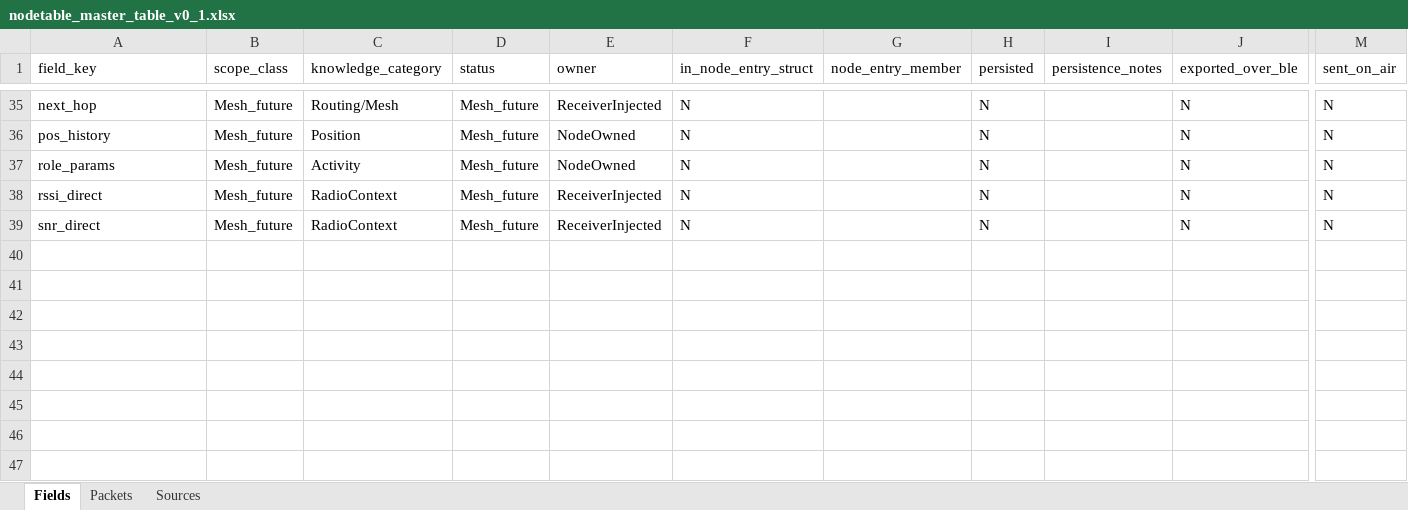
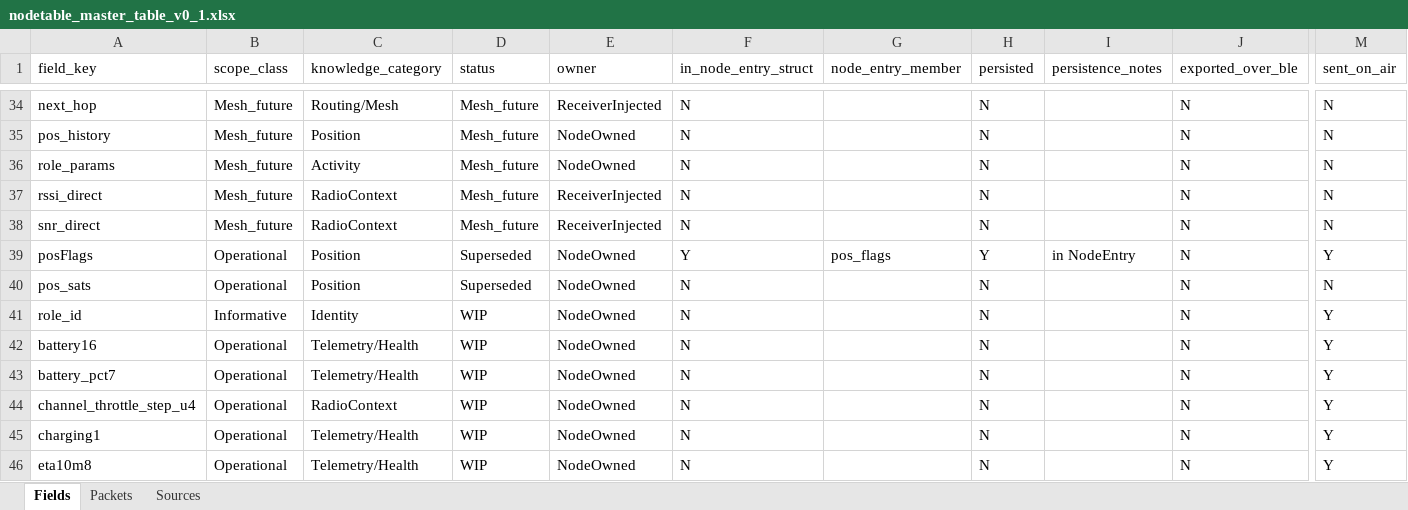
Before and after one commit to AlexanderTsarkov/naviga-app, an Excel workbook: docs/product/wip/areas/nodetable/master_table/nodetable_master_table_v0_1.xlsx, sheet Fields, drawn as a sheet; only a part is shown, gaps mark what is left out; values as stored, in another font and other column widths than the file's, no borders; rows hold the shown columns only; the diff covers the shown part only; the diff names each change by its address in the sheet, - before the commit and + after, or states it on an @@ line.

```diff
--- a/docs/product/wip/areas/nodetable/master_table/nodetable_master_table_v0_1.xlsx (sheet Fields)
+++ b/docs/product/wip/areas/nodetable/master_table/nodetable_master_table_v0_1.xlsx (sheet Fields)
+row 39: posFlags | Operational | Position | Superseded | NodeOwned | Y | pos_flags | Y | in NodeEntry | N | Y
+row 40: pos_sats | Operational | Position | Superseded | NodeOwned | N |  | N |  | N | N
+row 41: role_id | Informative | Identity | WIP | NodeOwned | N |  | N |  | N | Y
+row 42: battery16 | Operational | Telemetry/Health | WIP | NodeOwned | N |  | N |  | N | Y
+row 43: battery_pct7 | Operational | Telemetry/Health | WIP | NodeOwned | N |  | N |  | N | Y
+row 44: channel_throttle_step_u4 | Operational | RadioContext | WIP | NodeOwned | N |  | N |  | N | Y
+row 45: charging1 | Operational | Telemetry/Health | WIP | NodeOwned | N |  | N |  | N | Y
+row 46: eta10m8 | Operational | Telemetry/Health | WIP | NodeOwned | N |  | N |  | N | Y
```
Also changed, not shown: 7 added rows, 1 removed row and 1 edited cell elsewhere in this sheet, sheet Sources, 5 other files.
